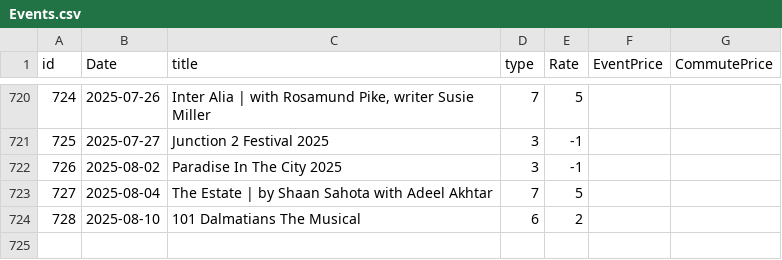
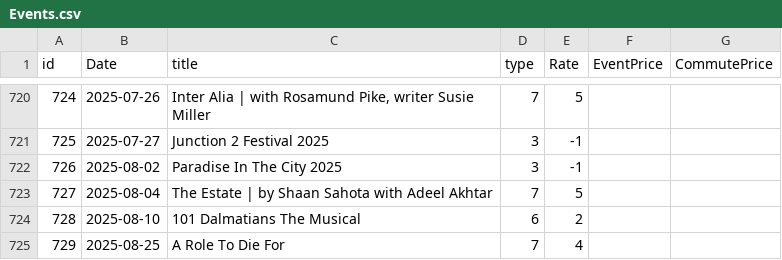
Before and after one commit to alexandroskilias/eventsDB, a CSV file: Tables/Events.csv, drawn as a sheet; only a part is shown, gaps mark what is left out; the diff names each change by its address in the sheet, - before the commit and + after, or states it on an @@ line.

Commit message:
A role to die fore

```diff
--- a/Tables/Events.csv
+++ b/Tables/Events.csv
+row 725: 729 | 2025-08-25 | A Role To Die For | 7 | 4
```
Also changed, not shown: Tables/EventsArtistsVenues.csv.
